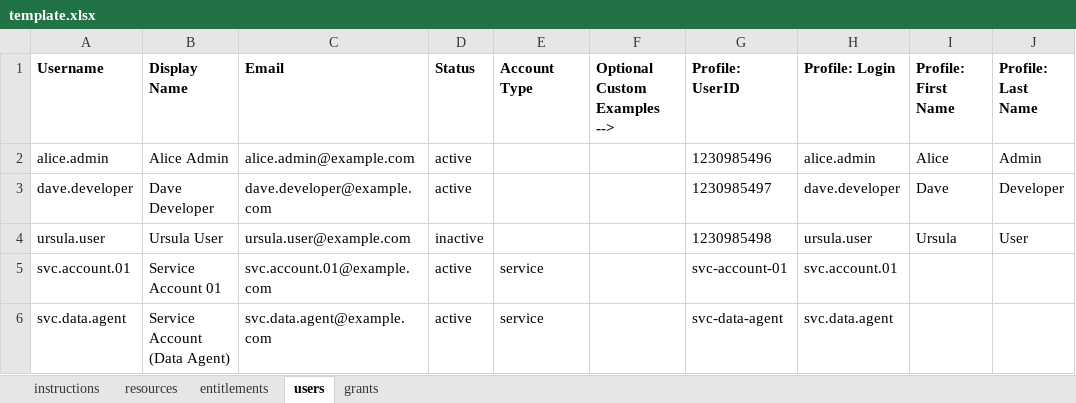
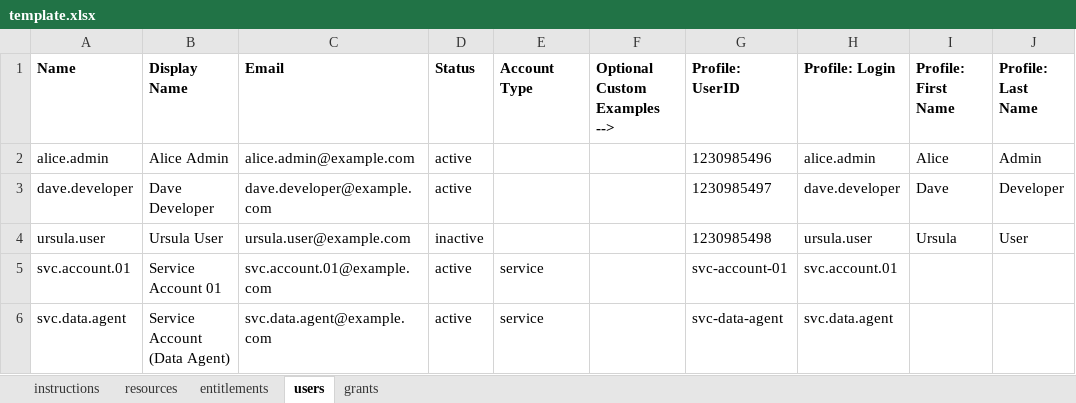
Before and after one commit to ConductorOne/baton-file, an Excel workbook: templates/template.xlsx, sheet users, drawn as a sheet; only a part is shown; values as stored, in another font and other column widths than the file's, no borders; charts and pictures not drawn; the diff names each change by its address in the sheet, - before the commit and + after, or states it on an @@ line.

Commit message:
added last login and other updates

```diff
--- a/templates/template.xlsx (sheet users)
+++ b/templates/template.xlsx (sheet users)
-A1: Username
+A1: Name
```
Also changed, not shown: 18 other files.
